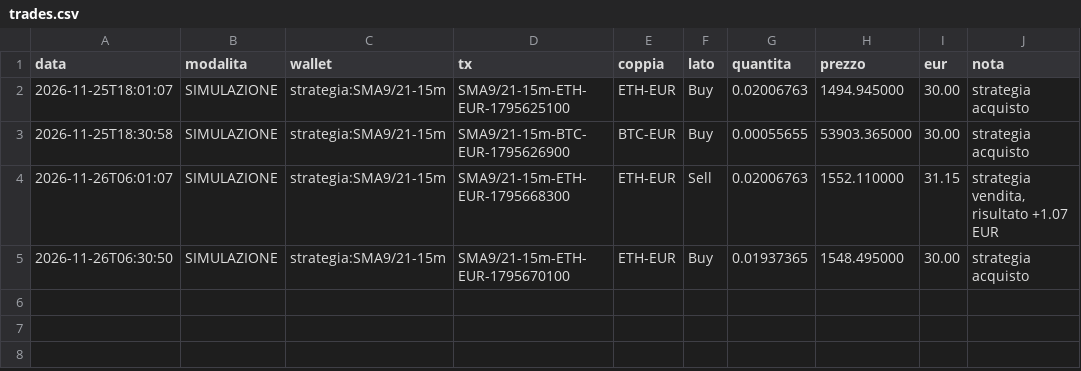
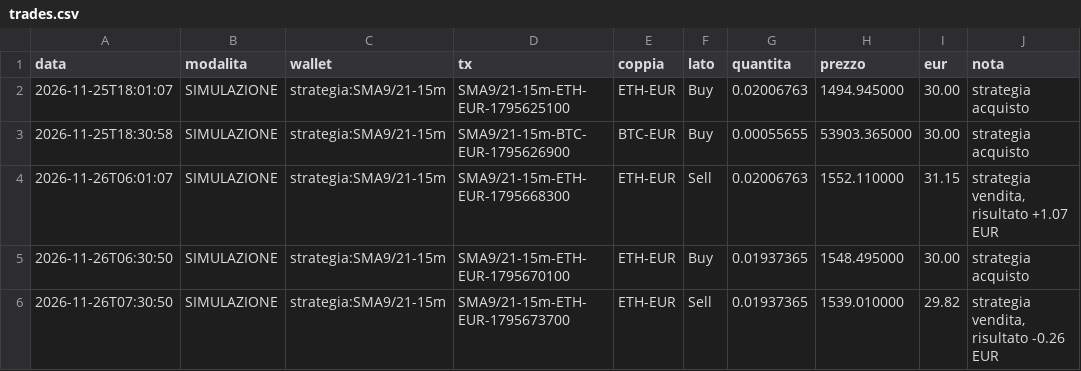
Before and after one commit to GGSUP1/copybot-bitpanda, a CSV file: trades.csv, drawn as a sheet.

```diff
--- a/trades.csv
+++ b/trades.csv
@@ -5 +5,2 @@ data,modalita,wallet,tx,coppia,lato,quantita,prezzo,eur,nota
 2026-11-26T06:30:50,SIMULAZIONE,strategia:SMA9/21-15m,SMA9/21-15m-ETH-EUR-1795670100,ETH-EUR,Buy,0.01937365,1548.495000,30.00,strategia acquisto
+2026-11-26T07:30:50,SIMULAZIONE,strategia:SMA9/21-15m,SMA9/21-15m-ETH-EUR-1795673700,ETH-EUR,Sell,0.01937365,1539.010000,29.82,"strategia vendita, risultato -0.26 EUR"
```
Also changed, not shown: 2 other files.
